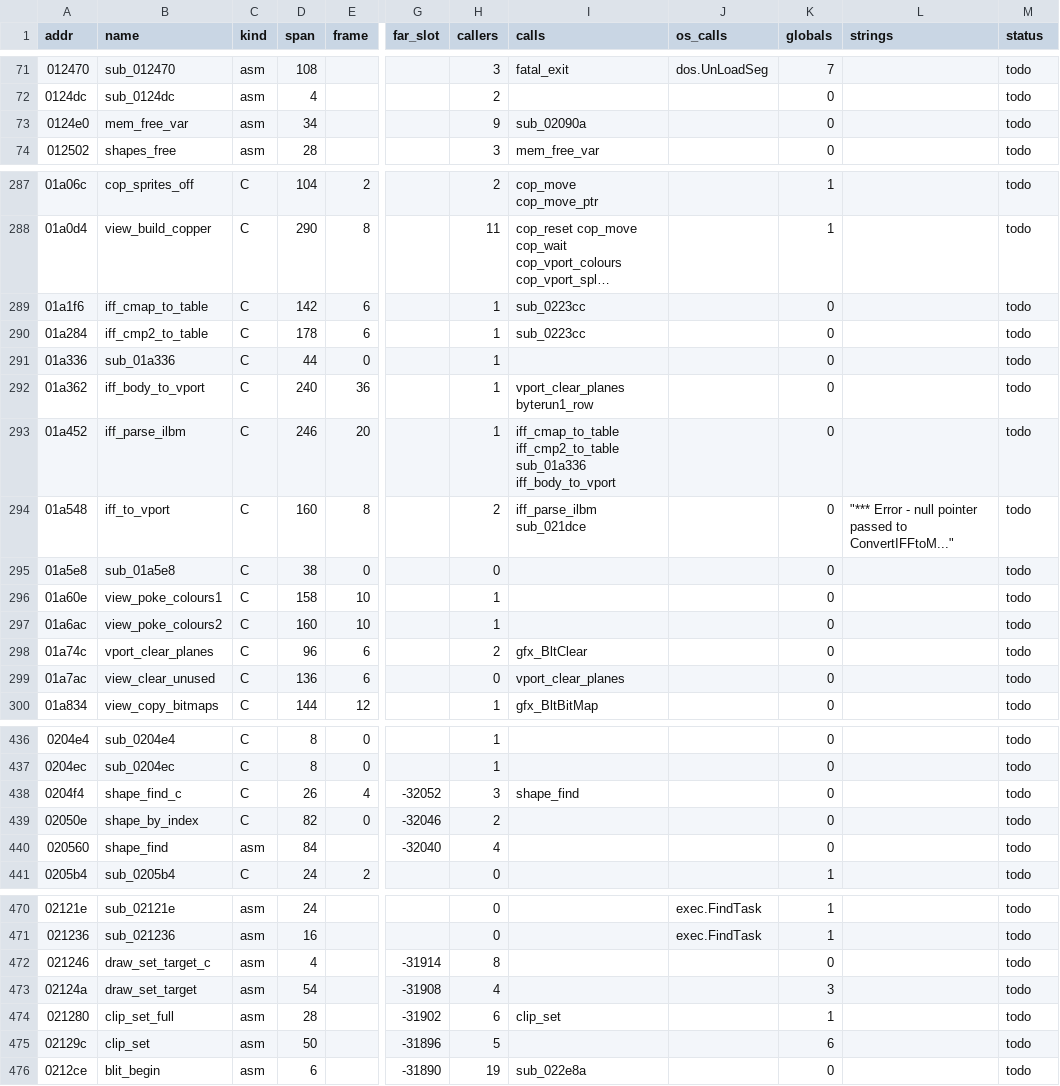
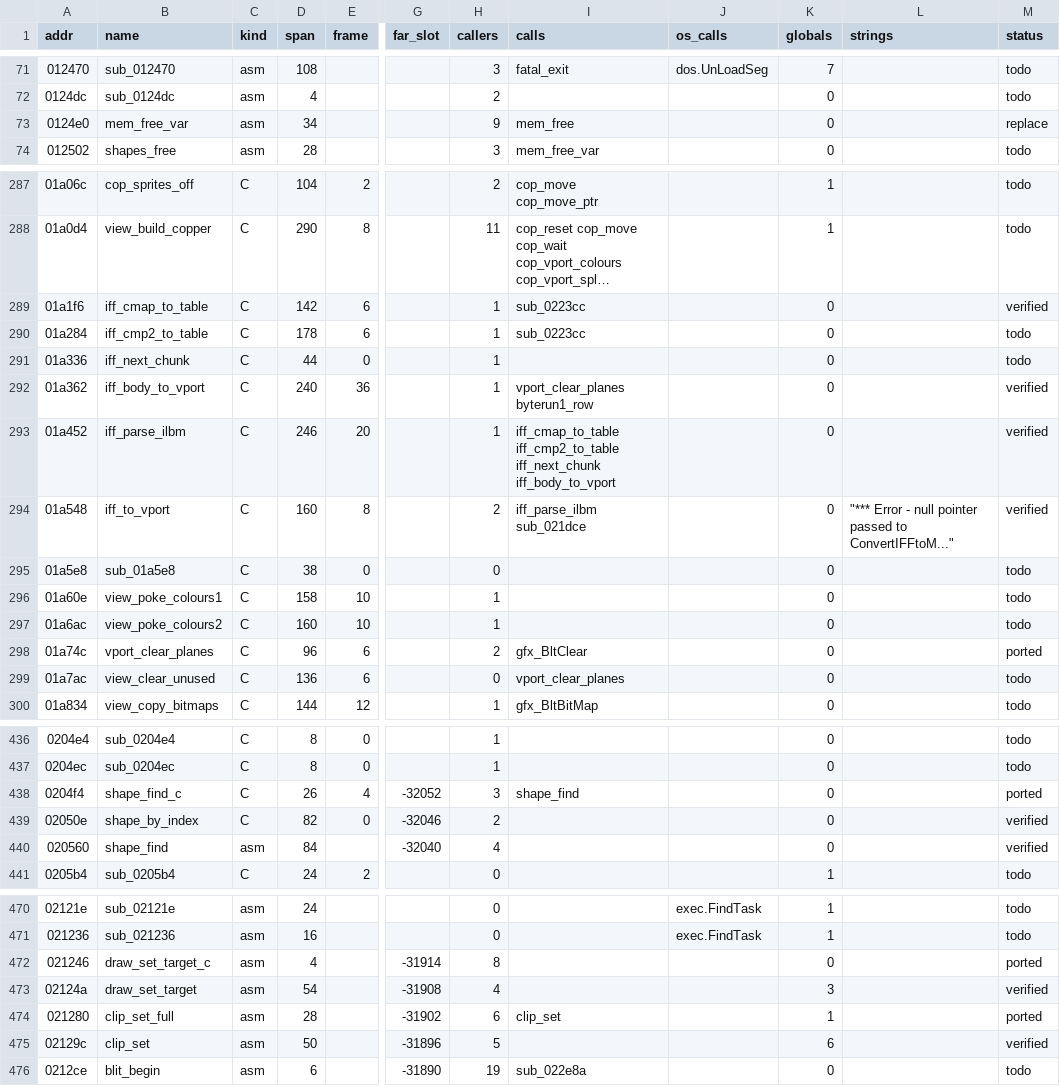
Before and after one commit to sy2002/wof-wasm, a CSV file: re/functions.csv, drawn as a sheet; only a part is shown, gaps mark what is left out; long unchanged cells end in …; the diff covers the shown part only; the diff names each change by its address in the sheet, - before the commit and + after, or states it on an @@ line.

```diff
--- a/re/functions.csv
+++ b/re/functions.csv
-I73 (calls): sub_02090a
+I73 (calls): mem_free
-M73 (status): todo
+M73 (status): replace
-M289 (status): todo
+M289 (status): verified
-B291 (name): sub_01a336
+B291 (name): iff_next_chunk
-M292:M294 (status): todo
+M292:M294 (status): verified
-I293 (calls): iff_cmap_to_table iff_cmp2_to_table sub_01a336 iff_body_to_vport
+I293 (calls): iff_cmap_to_table iff_cmp2_to_table iff_next_chunk iff_body_to_vport
-M298 (status): todo
+M298 (status): ported
-M438 (status): todo
+M438 (status): ported
-M439:M440 (status): todo
+M439:M440 (status): verified
-M472 (status): todo
+M472 (status): ported
-M473 (status): todo
+M473 (status): verified
-M474 (status): todo
+M474 (status): ported
-M475 (status): todo
+M475 (status): verified
```
Also changed, not shown: 46 edited cells elsewhere in this file, 11 other files.
